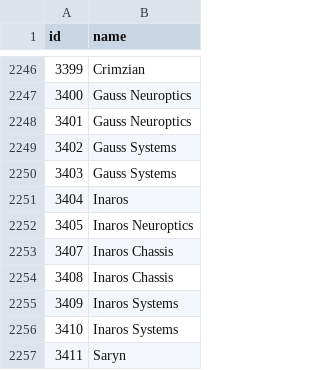
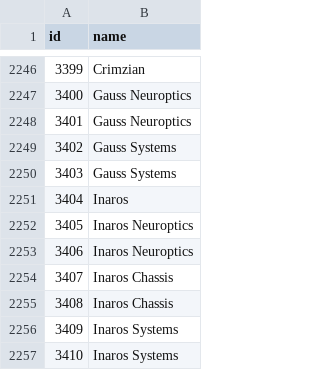
Before and after one commit to CephalonWodan/Cephalon-Wodan, a CSV file: data/overframe/OF_items.csv, drawn as a sheet; only a part is shown, gaps mark what is left out; the shorter side is filled out with more unchanged rows.

```diff
--- a/data/overframe/OF_items.csv
+++ b/data/overframe/OF_items.csv
@@ -2252,2 +2252,3 @@ id,name
 3405,Inaros Neuroptics
+3406,Inaros Neuroptics
 3407,Inaros Chassis
```
Also changed, not shown: data/overframe/OF_index.csv, 1 other file.
